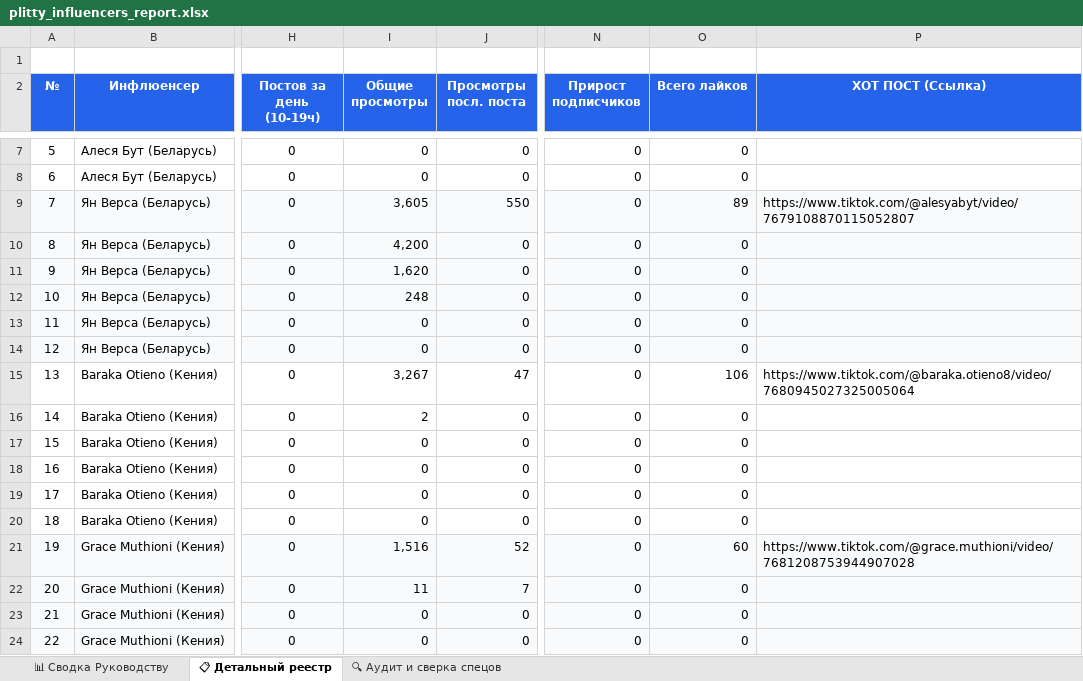
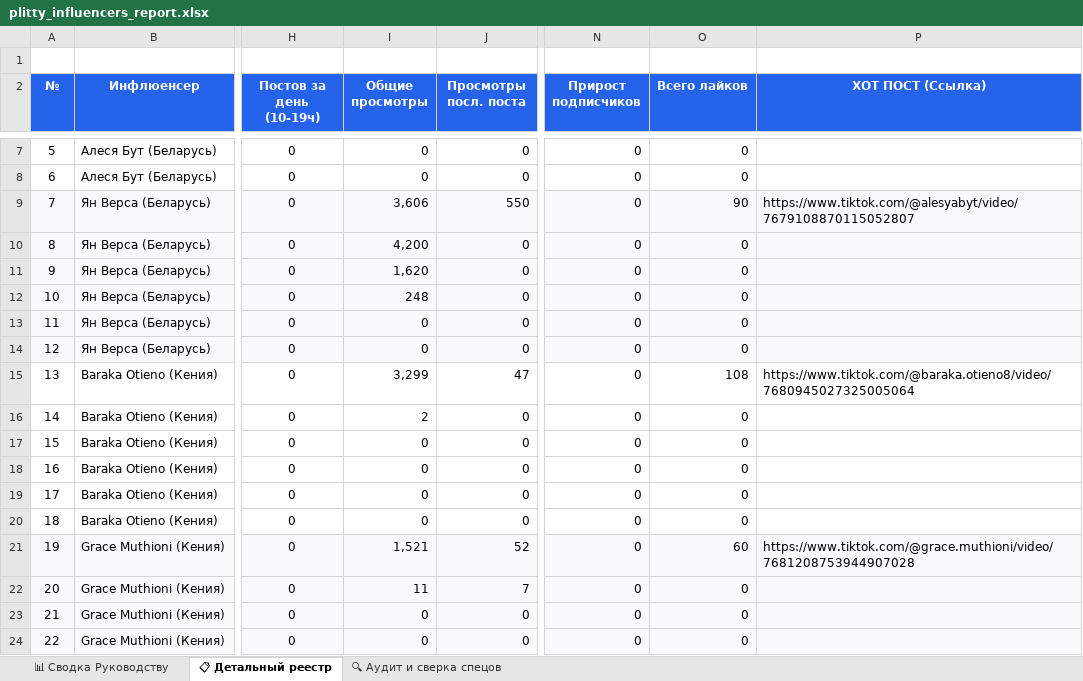
Before and after one commit to AlexStove/snipplit-studio, an Excel workbook: plitty_influencers_report.xlsx, sheet 📋 Детальный реестр, drawn as a sheet; only a part is shown, gaps mark what is left out; values as stored, in another font and other column widths than the file's, no borders; the diff covers the shown part only; the diff names each change by its address in the sheet, - before the commit and + after, or states it on an @@ line.

```diff
--- a/plitty_influencers_report.xlsx (sheet 📋 Детальный реестр)
+++ b/plitty_influencers_report.xlsx (sheet 📋 Детальный реестр)
-I9 (Общие просмотры): 3,605
+I9 (Общие просмотры): 3,606
-O9 (Всего лайков): 89
+O9 (Всего лайков): 90
-I15 (Общие просмотры): 3,267
+I15 (Общие просмотры): 3,299
-O15 (Всего лайков): 106
+O15 (Всего лайков): 108
-I21 (Общие просмотры): 1,516
+I21 (Общие просмотры): 1,521
```
Also changed, not shown: 15 edited cells elsewhere in this sheet, 1 other file.
